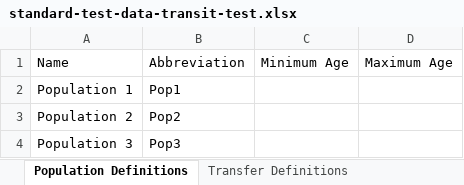
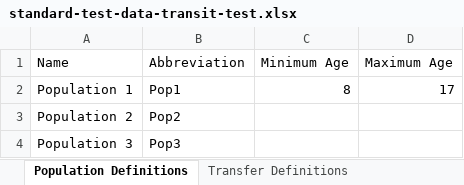
Before and after one commit to optimamodel/optima-tb, an Excel workbook: optima/standard-test-data-transit-test.xlsx, sheet Population Definitions, drawn as a sheet; values as stored, in another font and other column widths than the file's, no borders; the diff names each change by its address in the sheet, - before the commit and + after, or states it on an @@ line.

```diff
--- a/optima/standard-test-data-transit-test.xlsx (sheet Population Definitions)
+++ b/optima/standard-test-data-transit-test.xlsx (sheet Population Definitions)
-C2 (Minimum Age): (empty)
+C2 (Minimum Age): 8
-D2 (Maximum Age): (empty)
+D2 (Maximum Age): 17
```
Also changed, not shown: sheet Cascade Parameters, sheet Transfer Definitions, 3 other files.
